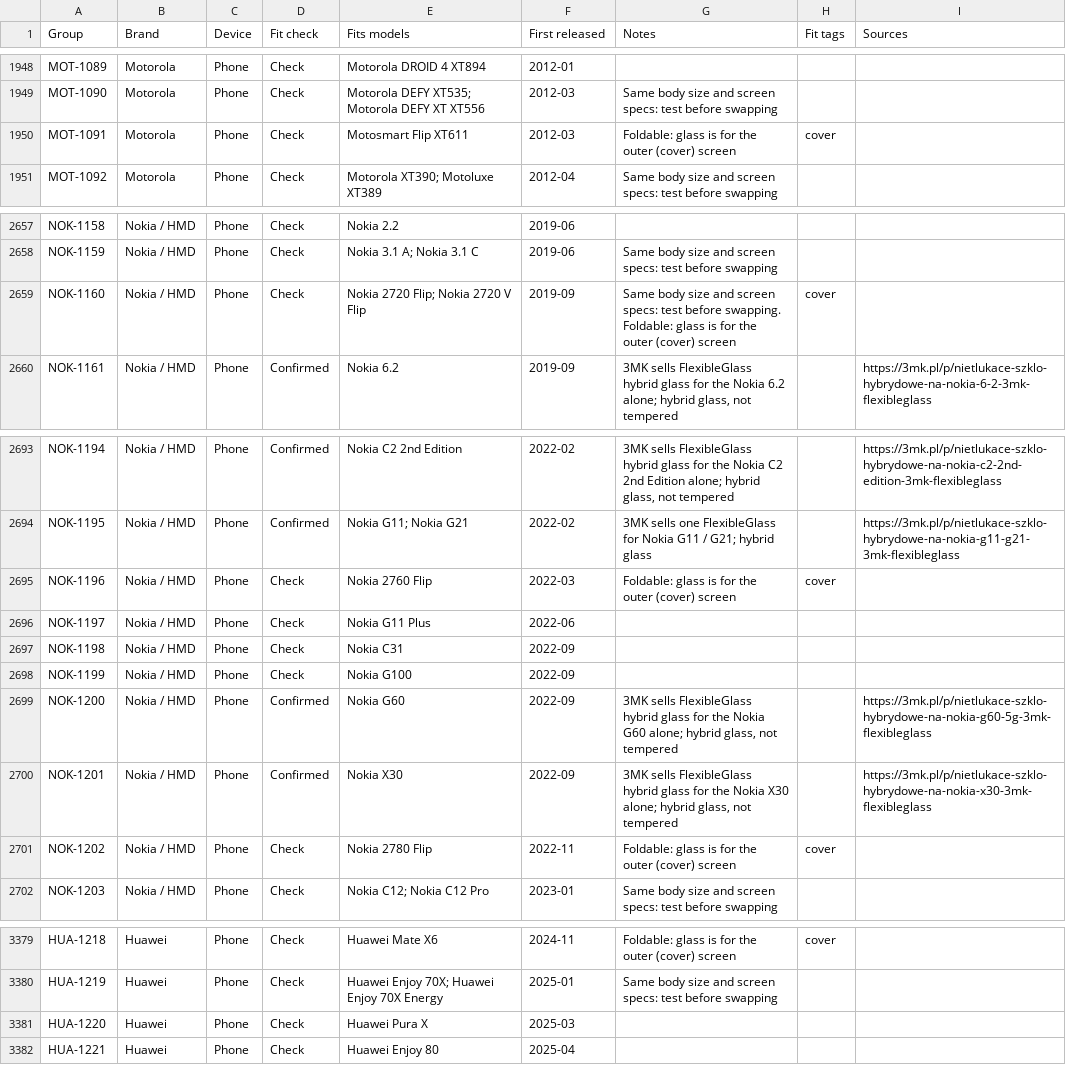
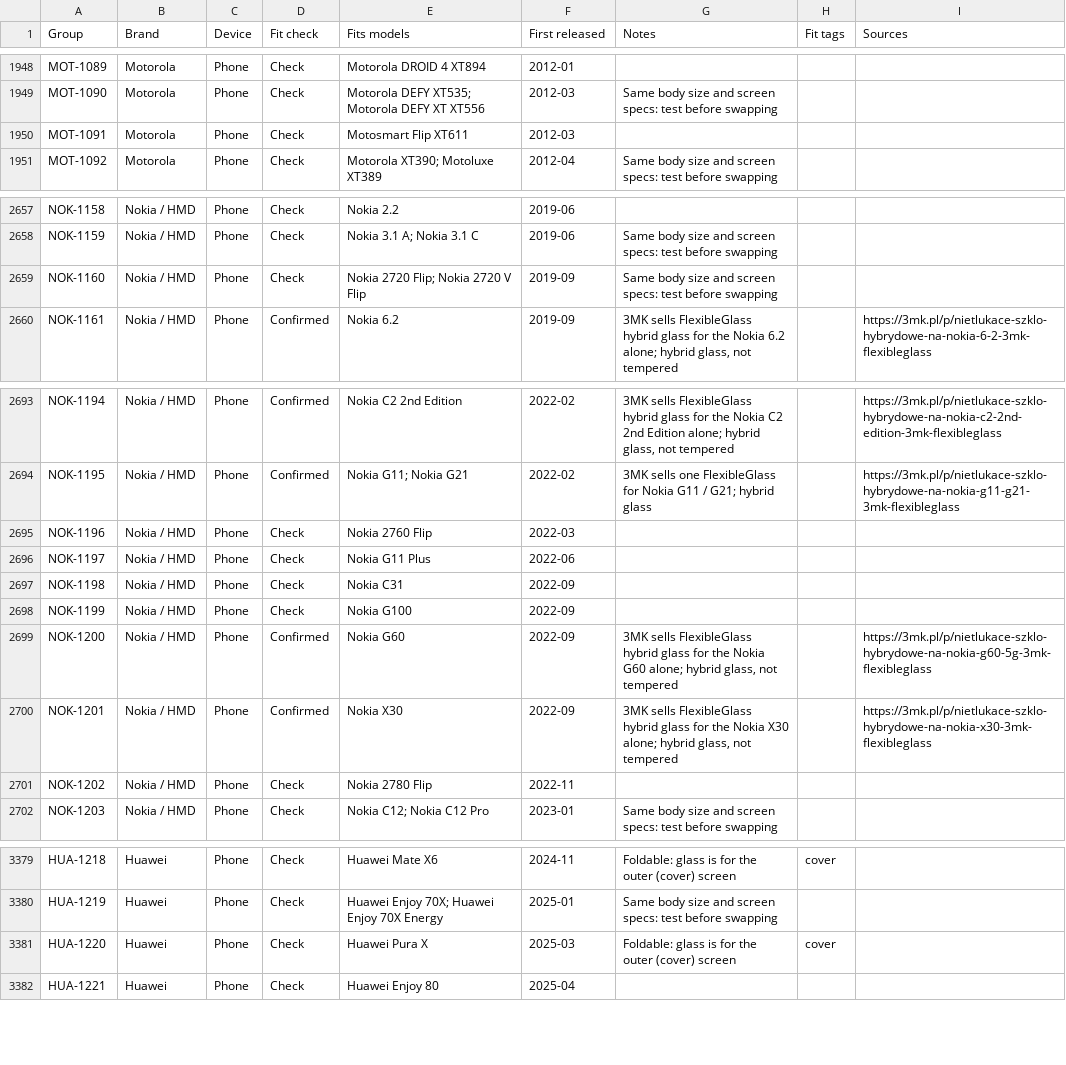
Before and after one commit to WelFedTed/tempered, a CSV file: docs/data/fit-groups.csv, drawn as a sheet; only a part is shown, gaps mark what is left out; the diff covers the shown part only.

```diff
--- a/docs/data/fit-groups.csv
+++ b/docs/data/fit-groups.csv
@@ -1949,3 +1949,3 @@ MOT-1089,Motorola,Phone,Check,Motorola DROID 4 XT894,2012-01,,,
 MOT-1090,Motorola,Phone,Check,Motorola DEFY XT535; Motorola DEFY XT XT556,2012-03,Same body size and screen specs: test before swapping,,
-MOT-1091,Motorola,Phone,Check,Motosmart Flip XT611,2012-03,Foldable: glass is for the outer (cover) screen,cover,
+MOT-1091,Motorola,Phone,Check,Motosmart Flip XT611,2012-03,,,
 MOT-1092,Motorola,Phone,Check,Motorola XT390; Motoluxe XT389,2012-04,Same body size and screen specs: test before swapping,,
@@ -2658,3 +2658,3 @@ NOK-1158,Nokia / HMD,Phone,Check,Nokia 2.2,2019-06,,,
 NOK-1159,Nokia / HMD,Phone,Check,Nokia 3.1 A; Nokia 3.1 C,2019-06,Same body size and screen specs: test before swapping,,
-NOK-1160,Nokia / HMD,Phone,Check,Nokia 2720 Flip; Nokia 2720 V Flip,2019-09,Same body size and screen specs: test before swapping. Foldable: glass is for the outer (cover) screen,cover,
+NOK-1160,Nokia / HMD,Phone,Check,Nokia 2720 Flip; Nokia 2720 V Flip,2019-09,Same body size and screen specs: test before swapping,,
 NOK-1161,Nokia / HMD,Phone,Confirmed,Nokia 6.2,2019-09,"3MK sells FlexibleGlass hybrid glass for the Nokia 6.2 alone; hybrid glass, not tempered",,https://3mk.pl/p/nietlukace-szklo-hybrydowe-na-nokia-6-2-3mk-flexibleglass
@@ -2694,3 +2694,3 @@ NOK-1194,Nokia / HMD,Phone,Confirmed,Nokia C2 2nd Edition,2022-02,"3MK sells Fle
 NOK-1195,Nokia / HMD,Phone,Confirmed,Nokia G11; Nokia G21,2022-02,3MK sells one FlexibleGlass for Nokia G11 / G21; hybrid glass,,https://3mk.pl/p/nietlukace-szklo-hybrydowe-na-nokia-g11-g21-3mk-flexibleglass
-NOK-1196,Nokia / HMD,Phone,Check,Nokia 2760 Flip,2022-03,Foldable: glass is for the outer (cover) screen,cover,
+NOK-1196,Nokia / HMD,Phone,Check,Nokia 2760 Flip,2022-03,,,
 NOK-1197,Nokia / HMD,Phone,Check,Nokia G11 Plus,2022-06,,,
@@ -2700,3 +2700,3 @@ NOK-1200,Nokia / HMD,Phone,Confirmed,Nokia G60,2022-09,"3MK sells FlexibleGlass
 NOK-1201,Nokia / HMD,Phone,Confirmed,Nokia X30,2022-09,"3MK sells FlexibleGlass hybrid glass for the Nokia X30 alone; hybrid glass, not tempered",,https://3mk.pl/p/nietlukace-szklo-hybrydowe-na-nokia-x30-3mk-flexibleglass
-NOK-1202,Nokia / HMD,Phone,Check,Nokia 2780 Flip,2022-11,Foldable: glass is for the outer (cover) screen,cover,
+NOK-1202,Nokia / HMD,Phone,Check,Nokia 2780 Flip,2022-11,,,
 NOK-1203,Nokia / HMD,Phone,Check,Nokia C12; Nokia C12 Pro,2023-01,Same body size and screen specs: test before swapping,,
@@ -3380,3 +3380,3 @@ HUA-1218,Huawei,Phone,Check,Huawei Mate X6,2024-11,Foldable: glass is for the ou
 HUA-1219,Huawei,Phone,Check,Huawei Enjoy 70X; Huawei Enjoy 70X Energy,2025-01,Same body size and screen specs: test before swapping,,
-HUA-1220,Huawei,Phone,Check,Huawei Pura X,2025-03,,,
+HUA-1220,Huawei,Phone,Check,Huawei Pura X,2025-03,Foldable: glass is for the outer (cover) screen,cover,
 HUA-1221,Huawei,Phone,Check,Huawei Enjoy 80,2025-04,,,
```
Also changed, not shown: 40 edited cells elsewhere in this file, 7 other files.
